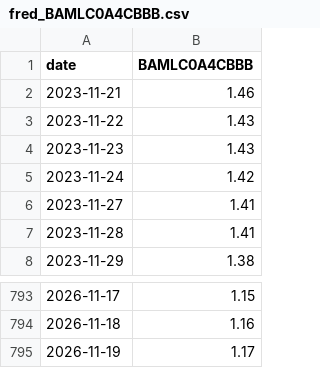
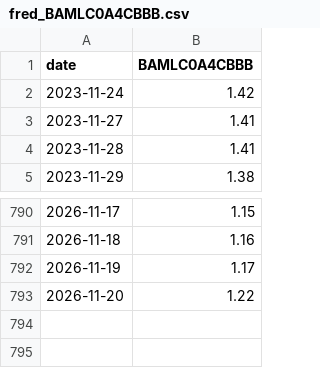
Before and after one commit to zac-t-smith/TheFulcrumMemo, a CSV file: quant/data/fred_BAMLC0A4CBBB.csv, drawn as a sheet; only a part is shown, gaps mark what is left out; removed rows and columns are numbered as before the commit, all else as after; the diff names each change by its address in the sheet, - before the commit and + after, or states it on an @@ line.

```diff
--- a/quant/data/fred_BAMLC0A4CBBB.csv
+++ b/quant/data/fred_BAMLC0A4CBBB.csv
-row 2: 2023-11-21 | 1.46
-row 3: 2023-11-22 | 1.43
-row 4: 2023-11-23 | 1.43
+row 793: 2026-11-20 | 1.22
```
Also changed, not shown: quant/data/fred_AAA10Y.csv, quant/data/fred_BAA10Y.csv, 57 other files.
